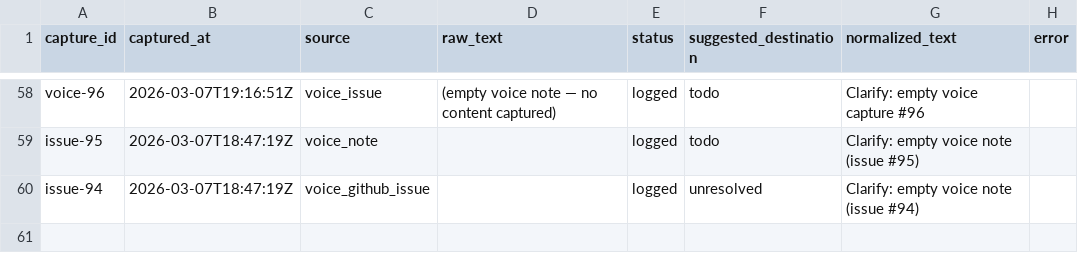
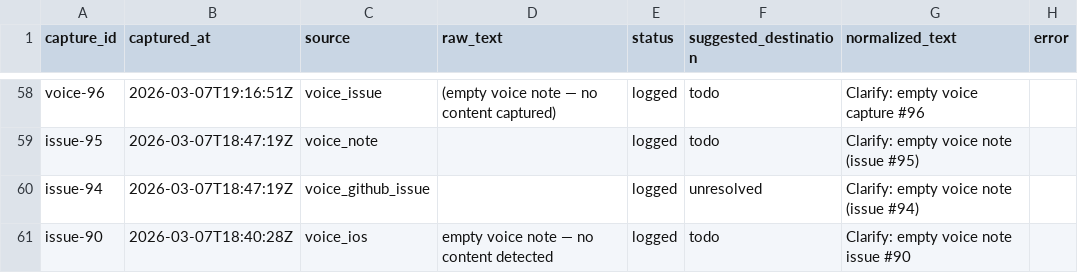
Before and after one commit to aashrayap/progress-tracker, a CSV file: data/inbox.csv, drawn as a sheet; only a part is shown, gaps mark what is left out.

```diff
--- a/data/inbox.csv
+++ b/data/inbox.csv
@@ -60 +60,2 @@ issue-95,2026-03-07T18:47:19Z,voice_note,,logged,todo,Clarify: empty voice note
 issue-94,2026-03-07T18:47:19Z,voice_github_issue,,logged,unresolved,Clarify: empty voice note (issue #94),
+issue-90,2026-03-07T18:40:28Z,voice_ios,empty voice note — no content detected,logged,todo,Clarify: empty voice note issue #90,
```
Also changed, not shown: data/todos.csv.
